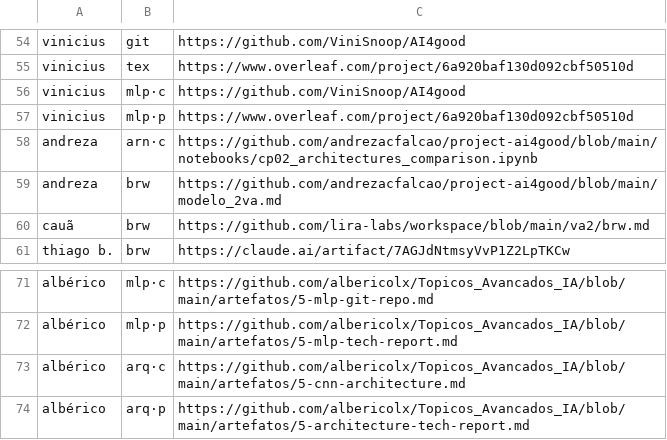
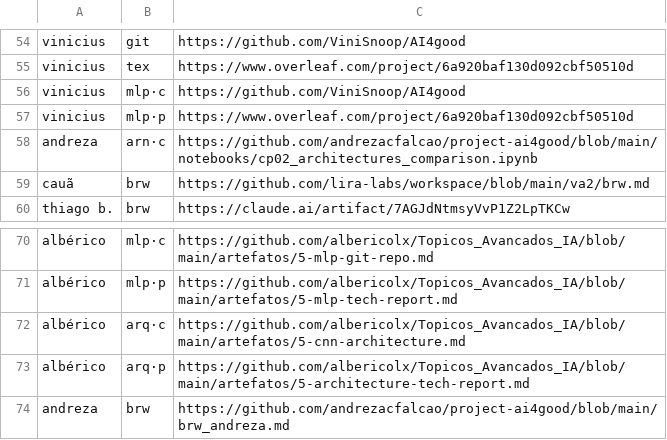
Before and after one commit to lsfcin/lsf-links, a TSV file: ai4good/entregas.tsv, drawn as a sheet; only a part is shown, gaps mark what is left out.

Commit message:
entrega: andreza brw

```diff
--- a/ai4good/entregas.tsv
+++ b/ai4good/entregas.tsv
@@ -58,3 +58,2 @@ vinicius	mlp·p	https://www.overleaf.com/project/6a920baf130d092cbf50510d
 andreza	arn·c	https://github.com/andrezacfalcao/project-ai4good/blob/main/notebooks/cp02_architectures_comparison.ipynb
-andreza	brw	https://github.com/andrezacfalcao/project-ai4good/blob/main/modelo_2va.md
 cauã	brw	https://github.com/lira-labs/workspace/blob/main/va2/brw.md
@@ -74 +73,2 @@ albérico	arq·c	https://github.com/albericolx/Topicos_Avancados_IA/blob/main/ar
 albérico	arq·p	https://github.com/albericolx/Topicos_Avancados_IA/blob/main/artefatos/5-architecture-tech-report.md
+andreza	brw	https://github.com/andrezacfalcao/project-ai4good/blob/main/brw_andreza.md
```
